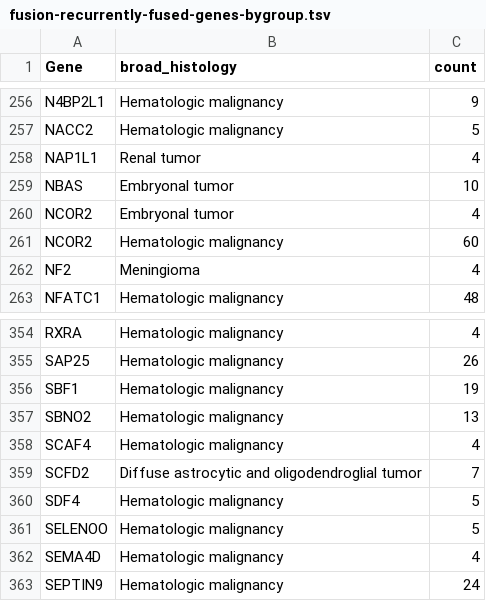
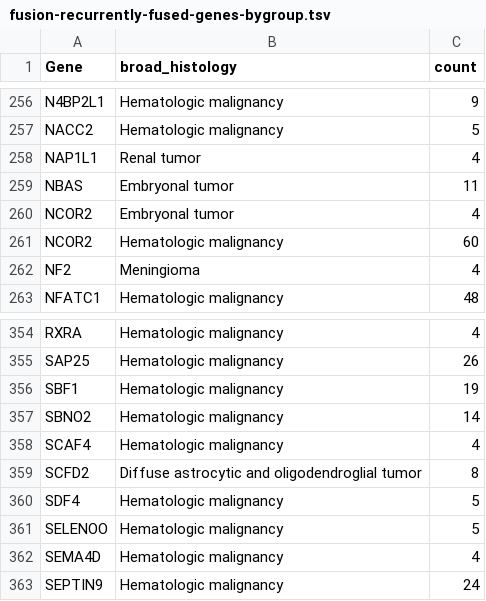
Before and after one commit to rokitalab/OpenPedCan-analysis, a TSV file: analyses/fusion_filtering/results/fusion-recurrently-fused-genes-bygroup.tsv, drawn as a sheet; only a part is shown, gaps mark what is left out.

```diff
--- a/analyses/fusion_filtering/results/fusion-recurrently-fused-genes-bygroup.tsv
+++ b/analyses/fusion_filtering/results/fusion-recurrently-fused-genes-bygroup.tsv
@@ -258,3 +258,3 @@ NACC2	Hematologic malignancy	5
 NAP1L1	Renal tumor	4
-NBAS	Embryonal tumor	10
+NBAS	Embryonal tumor	11
 NCOR2	Embryonal tumor	4
@@ -356,5 +356,5 @@ SAP25	Hematologic malignancy	26
 SBF1	Hematologic malignancy	19
-SBNO2	Hematologic malignancy	13
+SBNO2	Hematologic malignancy	14
 SCAF4	Hematologic malignancy	4
-SCFD2	Diffuse astrocytic and oligodendroglial tumor	7
+SCFD2	Diffuse astrocytic and oligodendroglial tumor	8
 SDF4	Hematologic malignancy	5
```
Also changed, not shown: 3 other files.
